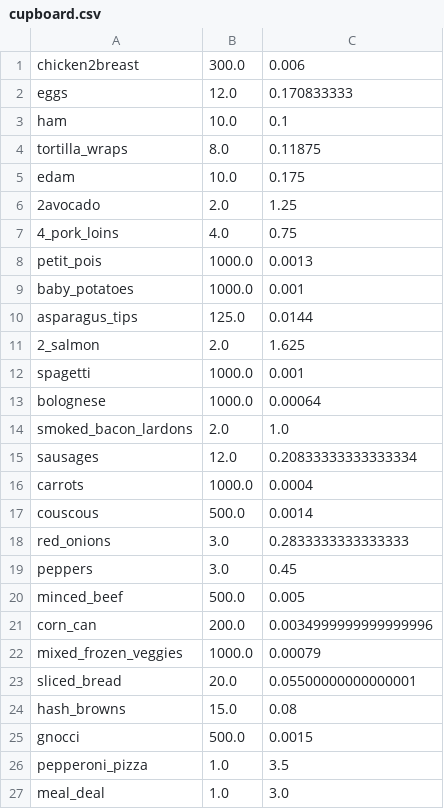
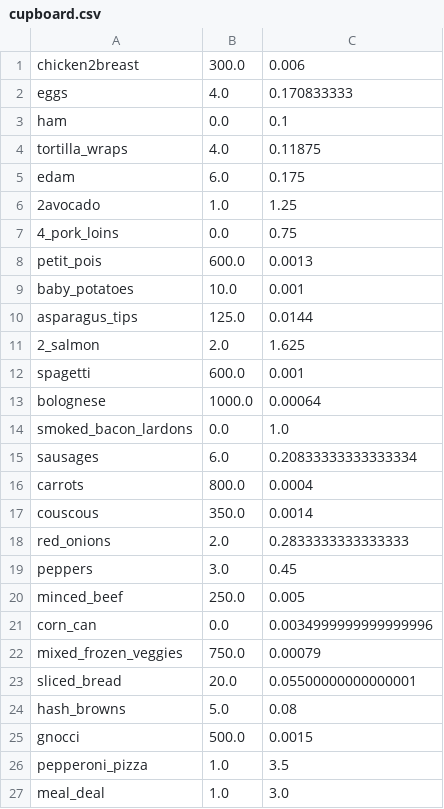
Before and after one commit to paulbeka/food_planner, a CSV file: data/cupboard.csv, drawn as a sheet.

Commit message:
added the create shopping list (meal plan + what you need to buy)

```diff
--- a/data/cupboard.csv
+++ b/data/cupboard.csv
@@ -1,25 +1,25 @@
 chicken2breast,300.0,0.006
-eggs,12.0,0.170833333
-ham,10.0,0.1
-tortilla_wraps,8.0,0.11875
-edam,10.0,0.175
-2avocado,2.0,1.25
-4_pork_loins,4.0,0.75
-petit_pois,1000.0,0.0013
-baby_potatoes,1000.0,0.001
+eggs,4.0,0.170833333
+ham,0.0,0.1
+tortilla_wraps,4.0,0.11875
+edam,6.0,0.175
+2avocado,1.0,1.25
+4_pork_loins,0.0,0.75
+petit_pois,600.0,0.0013
+baby_potatoes,10.0,0.001
 asparagus_tips,125.0,0.0144
 2_salmon,2.0,1.625
-spagetti,1000.0,0.001
+spagetti,600.0,0.001
 bolognese,1000.0,0.00064
-smoked_bacon_lardons,2.0,1.0
-sausages,12.0,0.20833333333333334
-carrots,1000.0,0.0004
-couscous,500.0,0.0014
-red_onions,3.0,0.2833333333333333
+smoked_bacon_lardons,0.0,1.0
+sausages,6.0,0.20833333333333334
+carrots,800.0,0.0004
+couscous,350.0,0.0014
+red_onions,2.0,0.2833333333333333
 peppers,3.0,0.45
-minced_beef,500.0,0.005
-corn_can,200.0,0.0034999999999999996
-mixed_frozen_veggies,1000.0,0.00079
+minced_beef,250.0,0.005
+corn_can,0.0,0.0034999999999999996
+mixed_frozen_veggies,750.0,0.00079
 sliced_bread,20.0,0.05500000000000001
-hash_browns,15.0,0.08
+hash_browns,5.0,0.08
 gnocci,500.0,0.0015
```
Also changed, not shown: 3 other files.
